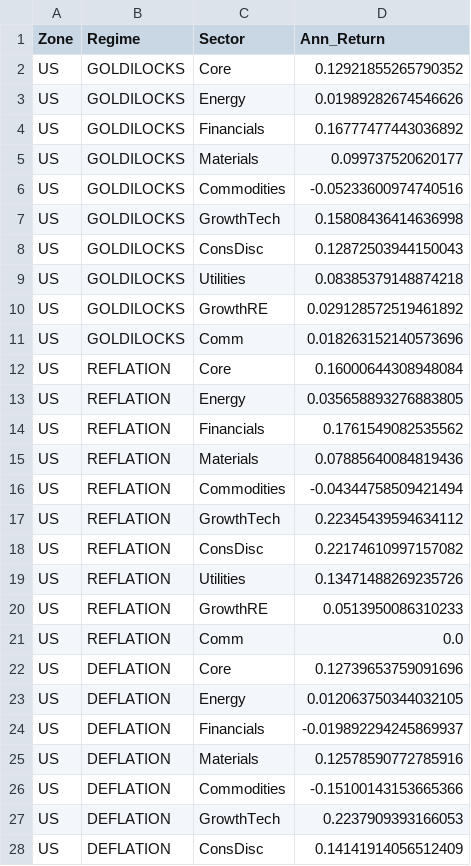
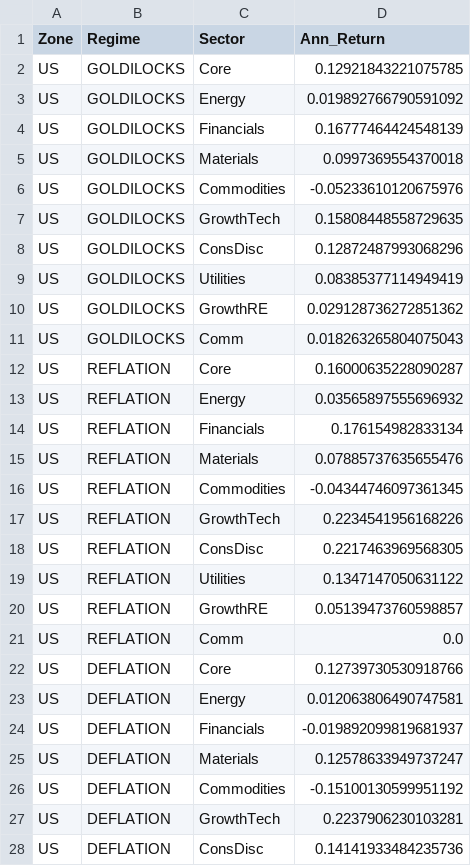
Before and after one commit to lavibration/AllWeather, a CSV file: sector_perf_P2.csv, drawn as a sheet; only a part is shown; the diff covers the shown part only.

```diff
--- a/sector_perf_P2.csv
+++ b/sector_perf_P2.csv
@@ -1,28 +1,28 @@
 Zone,Regime,Sector,Ann_Return
-US,GOLDILOCKS,Core,0.12921855265790352
-US,GOLDILOCKS,Energy,0.01989282674546626
-US,GOLDILOCKS,Financials,0.16777477443036892
-US,GOLDILOCKS,Materials,0.099737520620177
-US,GOLDILOCKS,Commodities,-0.05233600974740516
-US,GOLDILOCKS,GrowthTech,0.15808436414636998
-US,GOLDILOCKS,ConsDisc,0.12872503944150043
-US,GOLDILOCKS,Utilities,0.08385379148874218
-US,GOLDILOCKS,GrowthRE,0.029128572519461892
-US,GOLDILOCKS,Comm,0.018263152140573696
-US,REFLATION,Core,0.16000644308948084
-US,REFLATION,Energy,0.035658893276883805
-US,REFLATION,Financials,0.1761549082535562
-US,REFLATION,Materials,0.07885640084819436
-US,REFLATION,Commodities,-0.04344758509421494
-US,REFLATION,GrowthTech,0.22345439594634112
-US,REFLATION,ConsDisc,0.22174610997157082
-US,REFLATION,Utilities,0.13471488269235726
-US,REFLATION,GrowthRE,0.0513950086310233
+US,GOLDILOCKS,Core,0.12921843221075785
+US,GOLDILOCKS,Energy,0.019892766790591092
+US,GOLDILOCKS,Financials,0.16777464424548139
+US,GOLDILOCKS,Materials,0.0997369554370018
+US,GOLDILOCKS,Commodities,-0.05233610120675976
+US,GOLDILOCKS,GrowthTech,0.15808448558729635
+US,GOLDILOCKS,ConsDisc,0.12872487993068296
+US,GOLDILOCKS,Utilities,0.08385377114949419
+US,GOLDILOCKS,GrowthRE,0.029128736272851362
+US,GOLDILOCKS,Comm,0.018263265804075043
+US,REFLATION,Core,0.16000635228090287
+US,REFLATION,Energy,0.03565897555696932
+US,REFLATION,Financials,0.176154982833134
+US,REFLATION,Materials,0.07885737635655476
+US,REFLATION,Commodities,-0.04344746097361345
+US,REFLATION,GrowthTech,0.2234541956168226
+US,REFLATION,ConsDisc,0.2217463969568305
+US,REFLATION,Utilities,0.1347147050631122
+US,REFLATION,GrowthRE,0.05139473760598857
 US,REFLATION,Comm,0.0
-US,DEFLATION,Core,0.12739653759091696
-US,DEFLATION,Energy,0.012063750344032105
-US,DEFLATION,Financials,-0.019892294245869937
-US,DEFLATION,Materials,0.12578590772785916
-US,DEFLATION,Commodities,-0.15100143153665366
-US,DEFLATION,GrowthTech,0.2237909393166053
-US,DEFLATION,ConsDisc,0.14141914056512409
+US,DEFLATION,Core,0.12739730530918766
+US,DEFLATION,Energy,0.012063806490747581
+US,DEFLATION,Financials,-0.019892099819681937
+US,DEFLATION,Materials,0.12578633949737247
+US,DEFLATION,Commodities,-0.15100130599951192
+US,DEFLATION,GrowthTech,0.2237906230103281
+US,DEFLATION,ConsDisc,0.14141933484235736
```
Also changed, not shown: 51 edited cells elsewhere in this file, sector_perf_P1.csv, sector_perf_P3.csv, 6 other files.
